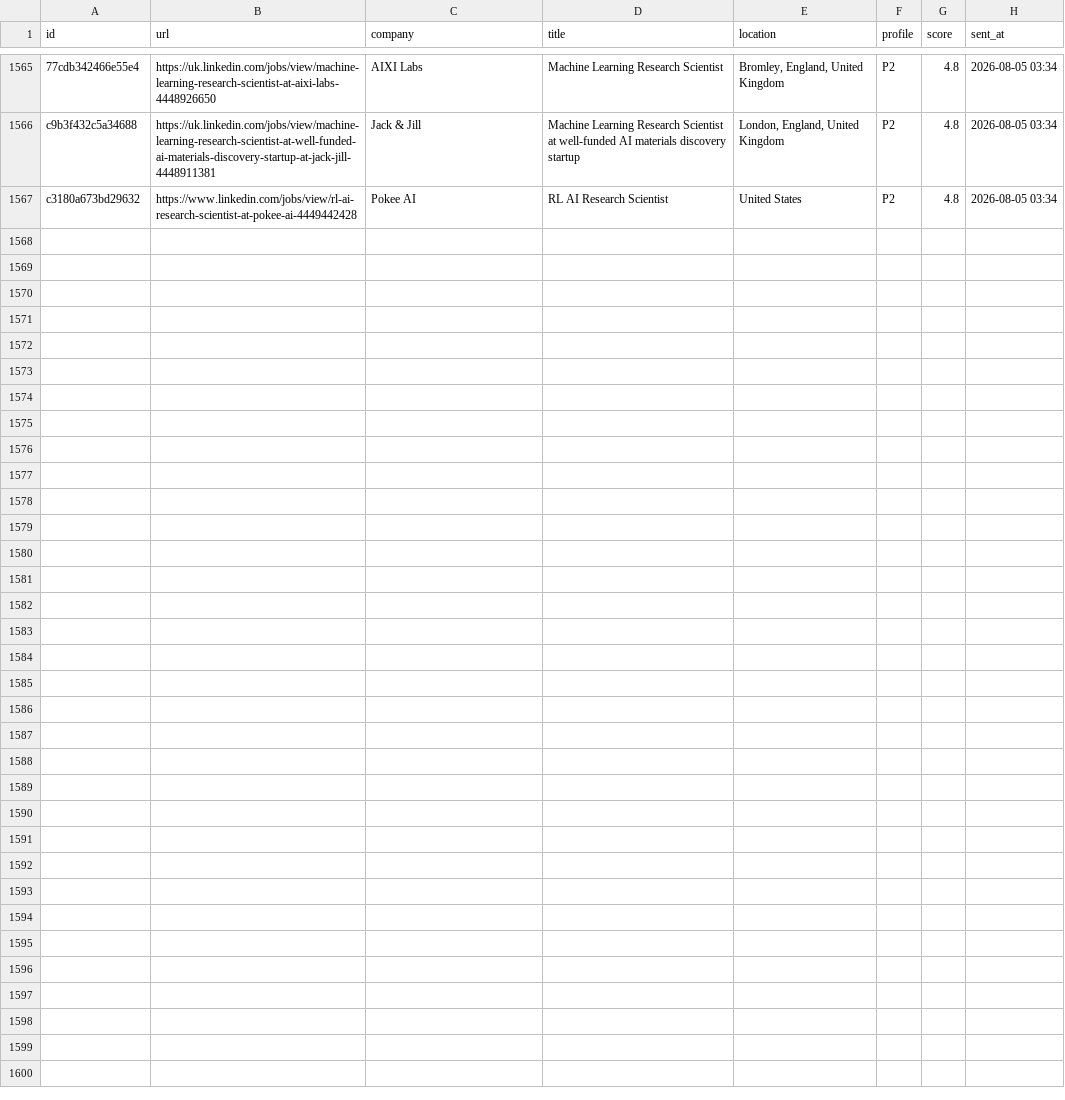
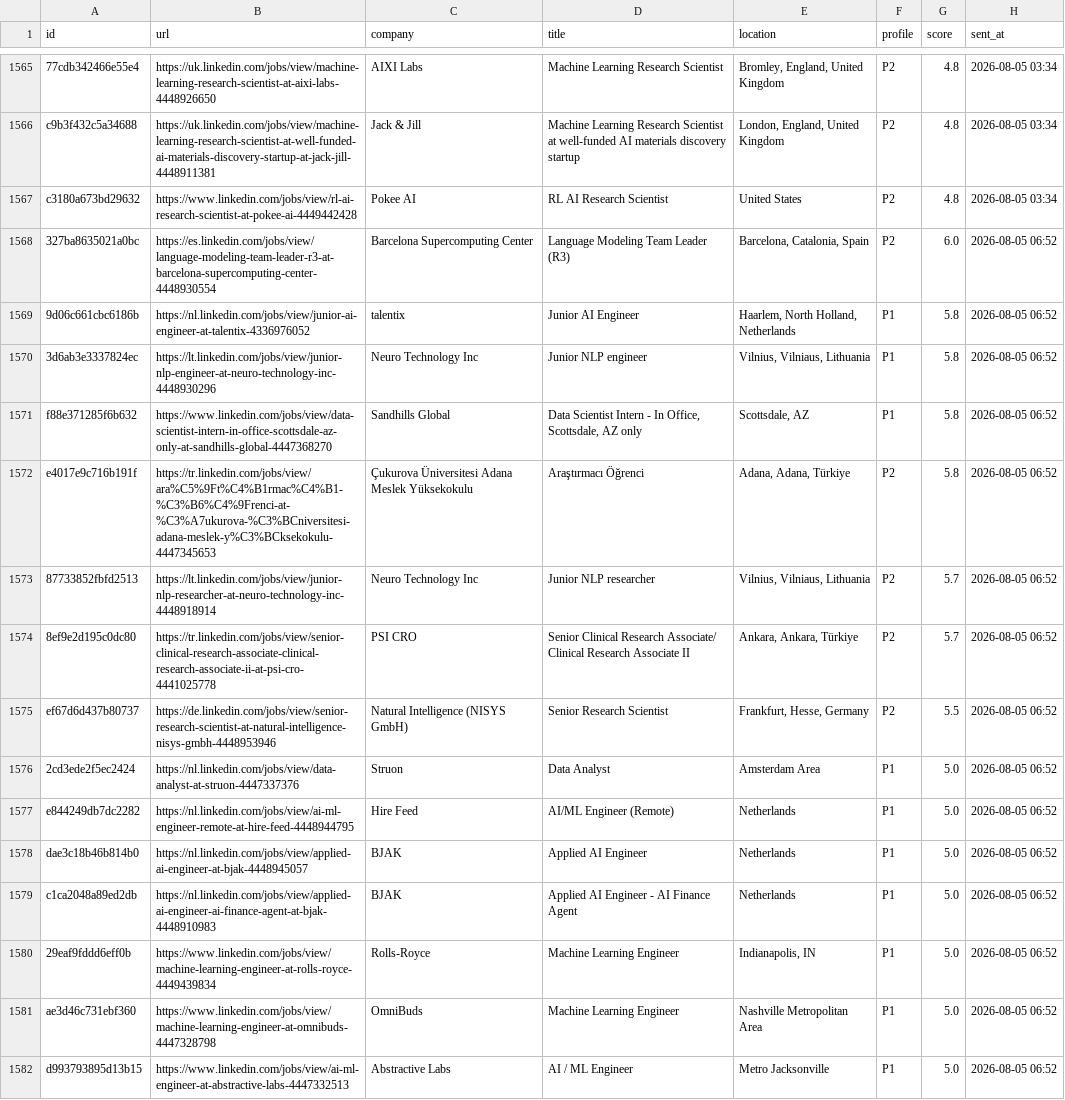
Before and after one commit to semihalperdundar/career-ops-agent, a TSV file: data/telegram-sent.tsv, drawn as a sheet; only a part is shown, gaps mark what is left out.

```diff
--- a/data/telegram-sent.tsv
+++ b/data/telegram-sent.tsv
@@ -1567 +1567,16 @@ c9b3f432c5a34688	https://uk.linkedin.com/jobs/view/machine-learning-research-sci
 c3180a673bd29632	https://www.linkedin.com/jobs/view/rl-ai-research-scientist-at-pokee-ai-4449442428	Pokee AI	RL AI Research Scientist	United States	P2	4.8	2026-08-05 03:34
+327ba8635021a0bc	https://es.linkedin.com/jobs/view/language-modeling-team-leader-r3-at-barcelona-supercomputing-center-4448930554	Barcelona Supercomputing Center	Language Modeling Team Leader (R3)	Barcelona, Catalonia, Spain	P2	6.0	2026-08-05 06:52
+9d06c661cbc6186b	https://nl.linkedin.com/jobs/view/junior-ai-engineer-at-talentix-4336976052	talentix	Junior AI Engineer	Haarlem, North Holland, Netherlands	P1	5.8	2026-08-05 06:52
+3d6ab3e3337824ec	https://lt.linkedin.com/jobs/view/junior-nlp-engineer-at-neuro-technology-inc-4448930296	Neuro Technology Inc	Junior NLP engineer	Vilnius, Vilniaus, Lithuania	P1	5.8	2026-08-05 06:52
+f88e371285f6b632	https://www.linkedin.com/jobs/view/data-scientist-intern-in-office-scottsdale-az-only-at-sandhills-global-4447368270	Sandhills Global	Data Scientist Intern - In Office, Scottsdale, AZ only	Scottsdale, AZ	P1	5.8	2026-08-05 06:52
+e4017e9c716b191f	https://tr.linkedin.com/jobs/view/ara%C5%9Ft%C4%B1rmac%C4%B1-%C3%B6%C4%9Frenci-at-%C3%A7ukurova-%C3%BCniversitesi-adana-meslek-y%C3%BCksekokulu-4447345653	Çukurova Üniversitesi Adana Meslek Yüksekokulu	Araştırmacı Öğrenci	Adana, Adana, Türkiye	P2	5.8	2026-08-05 06:52
+87733852fbfd2513	https://lt.linkedin.com/jobs/view/junior-nlp-researcher-at-neuro-technology-inc-4448918914	Neuro Technology Inc	Junior NLP researcher	Vilnius, Vilniaus, Lithuania	P2	5.7	2026-08-05 06:52
+8ef9e2d195c0dc80	https://tr.linkedin.com/jobs/view/senior-clinical-research-associate-clinical-research-associate-ii-at-psi-cro-4441025778	PSI CRO	Senior Clinical Research Associate/ Clinical Research Associate II	Ankara, Ankara, Türkiye	P2	5.7	2026-08-05 06:52
+ef67d6d437b80737	https://de.linkedin.com/jobs/view/senior-research-scientist-at-natural-intelligence-nisys-gmbh-4448953946	Natural Intelligence (NISYS GmbH)	Senior Research Scientist	Frankfurt, Hesse, Germany	P2	5.5	2026-08-05 06:52
+2cd3ede2f5ec2424	https://nl.linkedin.com/jobs/view/data-analyst-at-struon-4447337376	Struon	Data Analyst	Amsterdam Area	P1	5.0	2026-08-05 06:52
+e844249db7dc2282	https://nl.linkedin.com/jobs/view/ai-ml-engineer-remote-at-hire-feed-4448944795	Hire Feed	AI/ML Engineer (Remote)	Netherlands	P1	5.0	2026-08-05 06:52
+dae3c18b46b814b0	https://nl.linkedin.com/jobs/view/applied-ai-engineer-at-bjak-4448945057	BJAK	Applied AI Engineer	Netherlands	P1	5.0	2026-08-05 06:52
+c1ca2048a89ed2db	https://nl.linkedin.com/jobs/view/applied-ai-engineer-ai-finance-agent-at-bjak-4448910983	BJAK	Applied AI Engineer - AI Finance Agent	Netherlands	P1	5.0	2026-08-05 06:52
+29eaf9fddd6eff0b	https://www.linkedin.com/jobs/view/machine-learning-engineer-at-rolls-royce-4449439834	Rolls-Royce	Machine Learning Engineer	Indianapolis, IN	P1	5.0	2026-08-05 06:52
+ae3d46c731ebf360	https://www.linkedin.com/jobs/view/machine-learning-engineer-at-omnibuds-4447328798	OmniBuds	Machine Learning Engineer	Nashville Metropolitan Area	P1	5.0	2026-08-05 06:52
+d993793895d13b15	https://www.linkedin.com/jobs/view/ai-ml-engineer-at-abstractive-labs-4447332513	Abstractive Labs	AI / ML Engineer	Metro Jacksonville	P1	5.0	2026-08-05 06:52
```
Also changed, not shown: data/telegram-archive.tsv, 1 other file.
